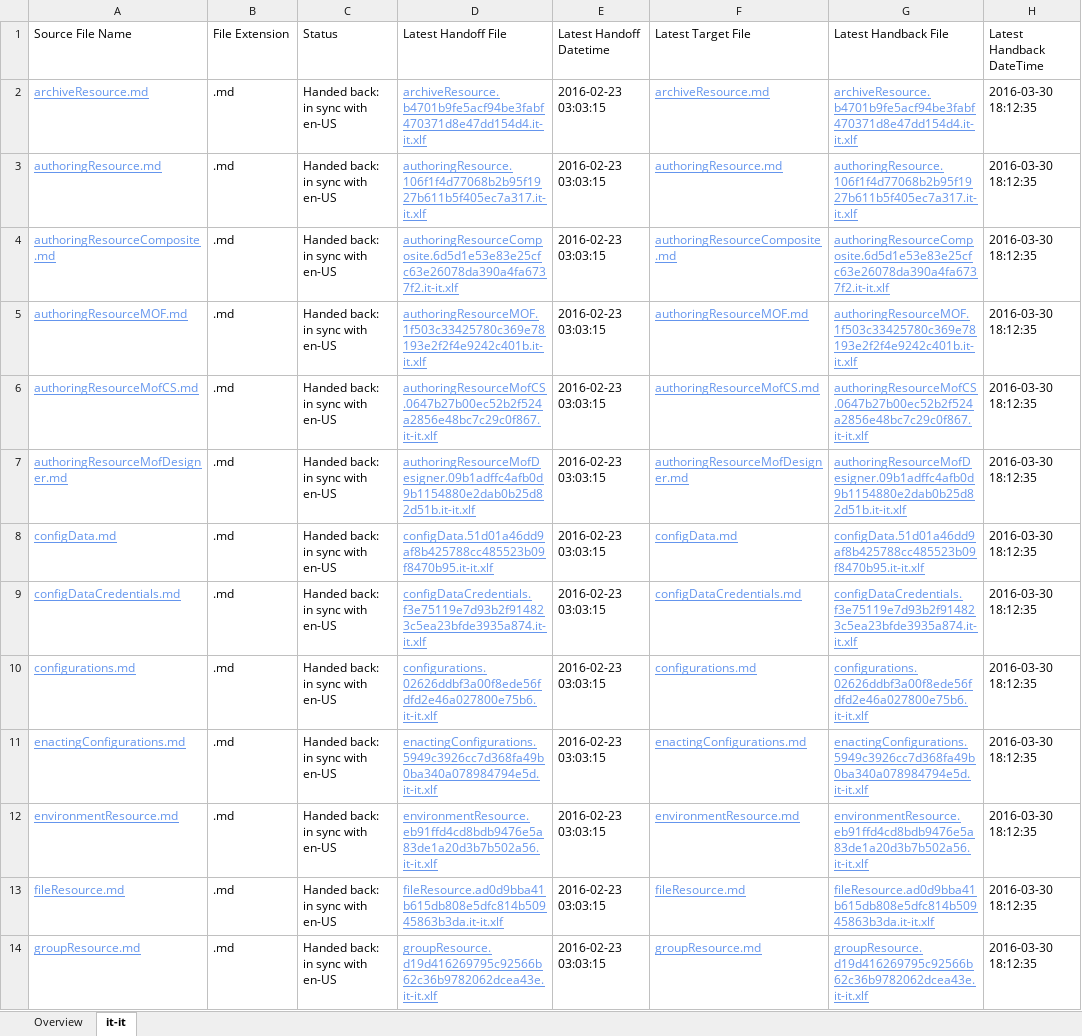
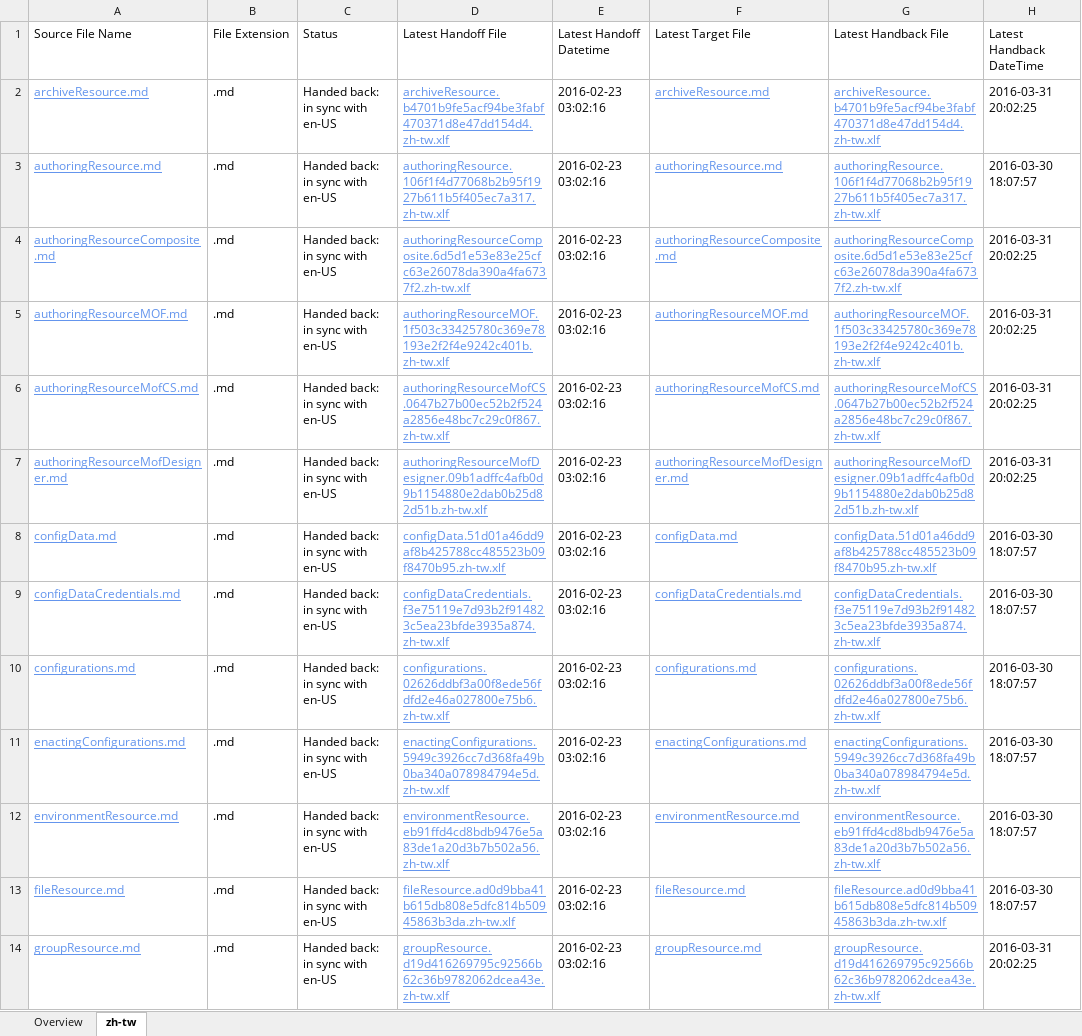
Before and after one commit to SonjaSaltzman/powerShell-Docs.handback, an Excel workbook: ol-handback/PowerShell/powerShell-Docs/live/localization-status.xlsx, sheet zh-tw, drawn as a sheet; only a part is shown; values as stored, in another font and other column widths than the file's, no borders; table styles not drawn; the diff covers the shown part only; the diff names each change by its address in the sheet, - before the commit and + after, or states it on an @@ line.

```diff
--- a/ol-handback/PowerShell/powerShell-Docs/live/localization-status.xlsx (sheet zh-tw)
+++ b/ol-handback/PowerShell/powerShell-Docs/live/localization-status.xlsx (sheet zh-tw)
-sheet tab: it-it
+sheet tab: zh-tw
-D2 (Latest Handoff File): archiveResource.b4701b9fe5acf94be3fabf470371d8e47dd154d4.it-it.xlf
+D2 (Latest Handoff File): archiveResource.b4701b9fe5acf94be3fabf470371d8e47dd154d4.zh-tw.xlf
-E2:E14 (Latest Handoff Datetime): 2016-02-23 03:03:15
+E2:E14 (Latest Handoff Datetime): 2016-02-23 03:02:16
-G2 (Latest Handback File): archiveResource.b4701b9fe5acf94be3fabf470371d8e47dd154d4.it-it.xlf
+G2 (Latest Handback File): archiveResource.b4701b9fe5acf94be3fabf470371d8e47dd154d4.zh-tw.xlf
-H2 (Latest Handback DateTime): 2016-03-30 18:12:35
+H2 (Latest Handback DateTime): 2016-03-31 20:02:25
-D3 (Latest Handoff File): authoringResource.106f1f4d77068b2b95f1927b611b5f405ec7a317.it-it.xlf
+D3 (Latest Handoff File): authoringResource.106f1f4d77068b2b95f1927b611b5f405ec7a317.zh-tw.xlf
-G3 (Latest Handback File): authoringResource.106f1f4d77068b2b95f1927b611b5f405ec7a317.it-it.xlf
+G3 (Latest Handback File): authoringResource.106f1f4d77068b2b95f1927b611b5f405ec7a317.zh-tw.xlf
-H3 (Latest Handback DateTime): 2016-03-30 18:12:35
+H3 (Latest Handback DateTime): 2016-03-30 18:07:57
-D4 (Latest Handoff File): authoringResourceComposite.6d5d1e53e83e25cfc63e26078da390a4fa6737f2.it-it.xlf
+D4 (Latest Handoff File): authoringResourceComposite.6d5d1e53e83e25cfc63e26078da390a4fa6737f2.zh-tw.xlf
-G4 (Latest Handback File): authoringResourceComposite.6d5d1e53e83e25cfc63e26078da390a4fa6737f2.it-it.xlf
+G4 (Latest Handback File): authoringResourceComposite.6d5d1e53e83e25cfc63e26078da390a4fa6737f2.zh-tw.xlf
-H4:H7 (Latest Handback DateTime): 2016-03-30 18:12:35
+H4:H7 (Latest Handback DateTime): 2016-03-31 20:02:25
-D5 (Latest Handoff File): authoringResourceMOF.1f503c33425780c369e78193e2f2f4e9242c401b.it-it.xlf
+D5 (Latest Handoff File): authoringResourceMOF.1f503c33425780c369e78193e2f2f4e9242c401b.zh-tw.xlf
-G5 (Latest Handback File): authoringResourceMOF.1f503c33425780c369e78193e2f2f4e9242c401b.it-it.xlf
+G5 (Latest Handback File): authoringResourceMOF.1f503c33425780c369e78193e2f2f4e9242c401b.zh-tw.xlf
-D6 (Latest Handoff File): authoringResourceMofCS.0647b27b00ec52b2f524a2856e48bc7c29c0f867.it-it.xlf
+D6 (Latest Handoff File): authoringResourceMofCS.0647b27b00ec52b2f524a2856e48bc7c29c0f867.zh-tw.xlf
-G6 (Latest Handback File): authoringResourceMofCS.0647b27b00ec52b2f524a2856e48bc7c29c0f867.it-it.xlf
+G6 (Latest Handback File): authoringResourceMofCS.0647b27b00ec52b2f524a2856e48bc7c29c0f867.zh-tw.xlf
-D7 (Latest Handoff File): authoringResourceMofDesigner.09b1adffc4afb0d9b1154880e2dab0b25d82d51b.it-it.xlf
+D7 (Latest Handoff File): authoringResourceMofDesigner.09b1adffc4afb0d9b1154880e2dab0b25d82d51b.zh-tw.xlf
-G7 (Latest Handback File): authoringResourceMofDesigner.09b1adffc4afb0d9b1154880e2dab0b25d82d51b.it-it.xlf
+G7 (Latest Handback File): authoringResourceMofDesigner.09b1adffc4afb0d9b1154880e2dab0b25d82d51b.zh-tw.xlf
-D8 (Latest Handoff File): configData.51d01a46dd9af8b425788cc485523b09f8470b95.it-it.xlf
+D8 (Latest Handoff File): configData.51d01a46dd9af8b425788cc485523b09f8470b95.zh-tw.xlf
-G8 (Latest Handback File): configData.51d01a46dd9af8b425788cc485523b09f8470b95.it-it.xlf
+G8 (Latest Handback File): configData.51d01a46dd9af8b425788cc485523b09f8470b95.zh-tw.xlf
-H8:H13 (Latest Handback DateTime): 2016-03-30 18:12:35
+H8:H13 (Latest Handback DateTime): 2016-03-30 18:07:57
-D9 (Latest Handoff File): configDataCredentials.f3e75119e7d93b2f914823c5ea23bfde3935a874.it-it.xlf
+D9 (Latest Handoff File): configDataCredentials.f3e75119e7d93b2f914823c5ea23bfde3935a874.zh-tw.xlf
-G9 (Latest Handback File): configDataCredentials.f3e75119e7d93b2f914823c5ea23bfde3935a874.it-it.xlf
+G9 (Latest Handback File): configDataCredentials.f3e75119e7d93b2f914823c5ea23bfde3935a874.zh-tw.xlf
-D10 (Latest Handoff File): configurations.02626ddbf3a00f8ede56fdfd2e46a027800e75b6.it-it.xlf
+D10 (Latest Handoff File): configurations.02626ddbf3a00f8ede56fdfd2e46a027800e75b6.zh-tw.xlf
-G10 (Latest Handback File): configurations.02626ddbf3a00f8ede56fdfd2e46a027800e75b6.it-it.xlf
+G10 (Latest Handback File): configurations.02626ddbf3a00f8ede56fdfd2e46a027800e75b6.zh-tw.xlf
-D11 (Latest Handoff File): enactingConfigurations.5949c3926cc7d368fa49b0ba340a078984794e5d.it-it.xlf
+D11 (Latest Handoff File): enactingConfigurations.5949c3926cc7d368fa49b0ba340a078984794e5d.zh-tw.xlf
-G11 (Latest Handback File): enactingConfigurations.5949c3926cc7d368fa49b0ba340a078984794e5d.it-it.xlf
+G11 (Latest Handback File): enactingConfigurations.5949c3926cc7d368fa49b0ba340a078984794e5d.zh-tw.xlf
-D12 (Latest Handoff File): environmentResource.eb91ffd4cd8bdb9476e5a83de1a20d3b7b502a56.it-it.xlf
+D12 (Latest Handoff File): environmentResource.eb91ffd4cd8bdb9476e5a83de1a20d3b7b502a56.zh-tw.xlf
-G12 (Latest Handback File): environmentResource.eb91ffd4cd8bdb9476e5a83de1a20d3b7b502a56.it-it.xlf
+G12 (Latest Handback File): environmentResource.eb91ffd4cd8bdb9476e5a83de1a20d3b7b502a56.zh-tw.xlf
-D13 (Latest Handoff File): fileResource.ad0d9bba41b615db808e5dfc814b50945863b3da.it-it.xlf
+D13 (Latest Handoff File): fileResource.ad0d9bba41b615db808e5dfc814b50945863b3da.zh-tw.xlf
-G13 (Latest Handback File): fileResource.ad0d9bba41b615db808e5dfc814b50945863b3da.it-it.xlf
+G13 (Latest Handback File): fileResource.ad0d9bba41b615db808e5dfc814b50945863b3da.zh-tw.xlf
-D14 (Latest Handoff File): groupResource.d19d416269795c92566b62c36b9782062dcea43e.it-it.xlf
+D14 (Latest Handoff File): groupResource.d19d416269795c92566b62c36b9782062dcea43e.zh-tw.xlf
-G14 (Latest Handback File): groupResource.d19d416269795c92566b62c36b9782062dcea43e.it-it.xlf
+G14 (Latest Handback File): groupResource.d19d416269795c92566b62c36b9782062dcea43e.zh-tw.xlf
-H14 (Latest Handback DateTime): 2016-03-30 18:12:35
+H14 (Latest Handback DateTime): 2016-03-31 20:02:25
```
Also changed, not shown: 504 edited cells elsewhere in this sheet, sheet Overview, ol-handback/PowerShell/powerShell-Docs/live/handback-status.xlsx.
